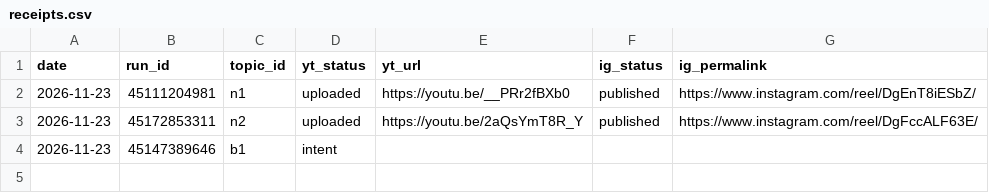
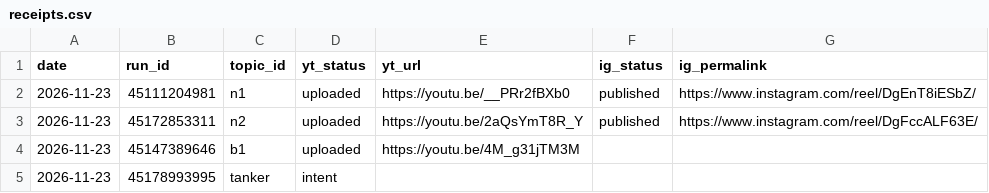
Before and after one commit to Genrec-Community/youtube-shorts-automation, a CSV file: state/receipts.csv, drawn as a sheet.

Commit message:
Record b1 YouTube upload; tanker publish intent (fail-closed guard)

```diff
--- a/state/receipts.csv
+++ b/state/receipts.csv
@@ -3,2 +3,3 @@ date,run_id,topic_id,yt_status,yt_url,ig_status,ig_permalink
 2026-11-23,45172853311,n2,uploaded,https://youtu.be/2aQsYmT8R_Y,published,https://www.instagram.com/reel/DgFccALF63E/
-2026-11-23,45147389646,b1,intent,,,
+2026-11-23,45147389646,b1,uploaded,https://youtu.be/4M_g31jTM3M,,
+2026-11-23,45178993995,tanker,intent,,,
```
